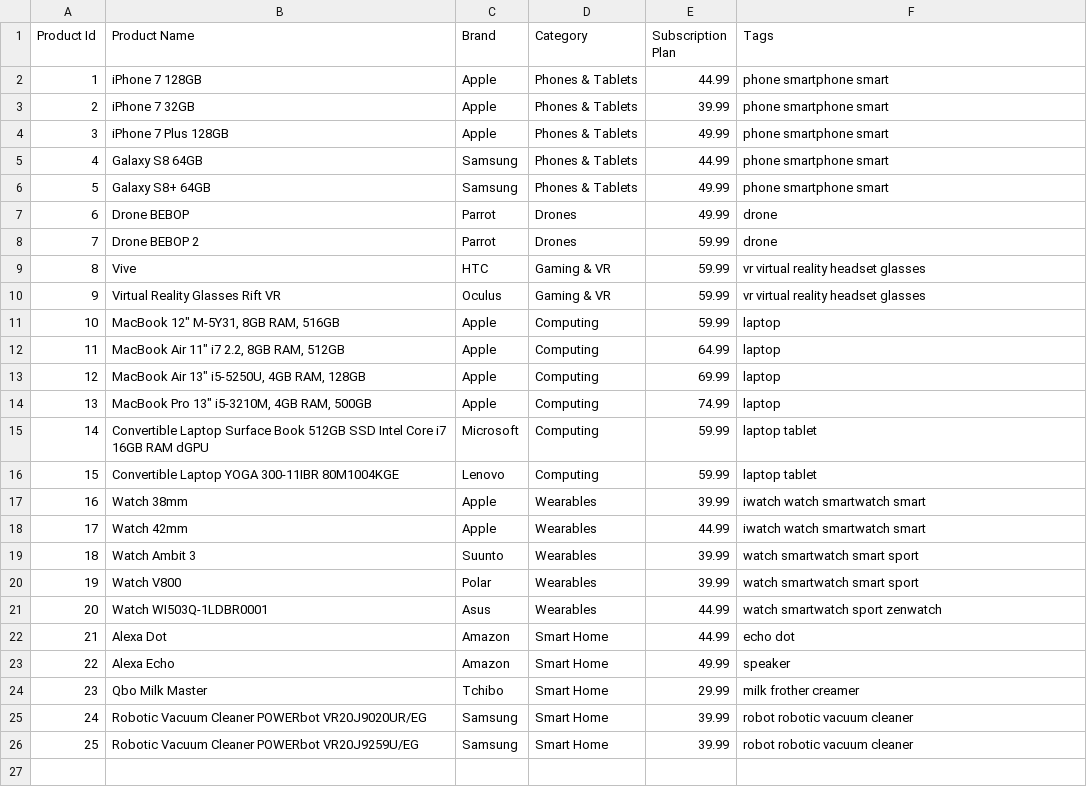
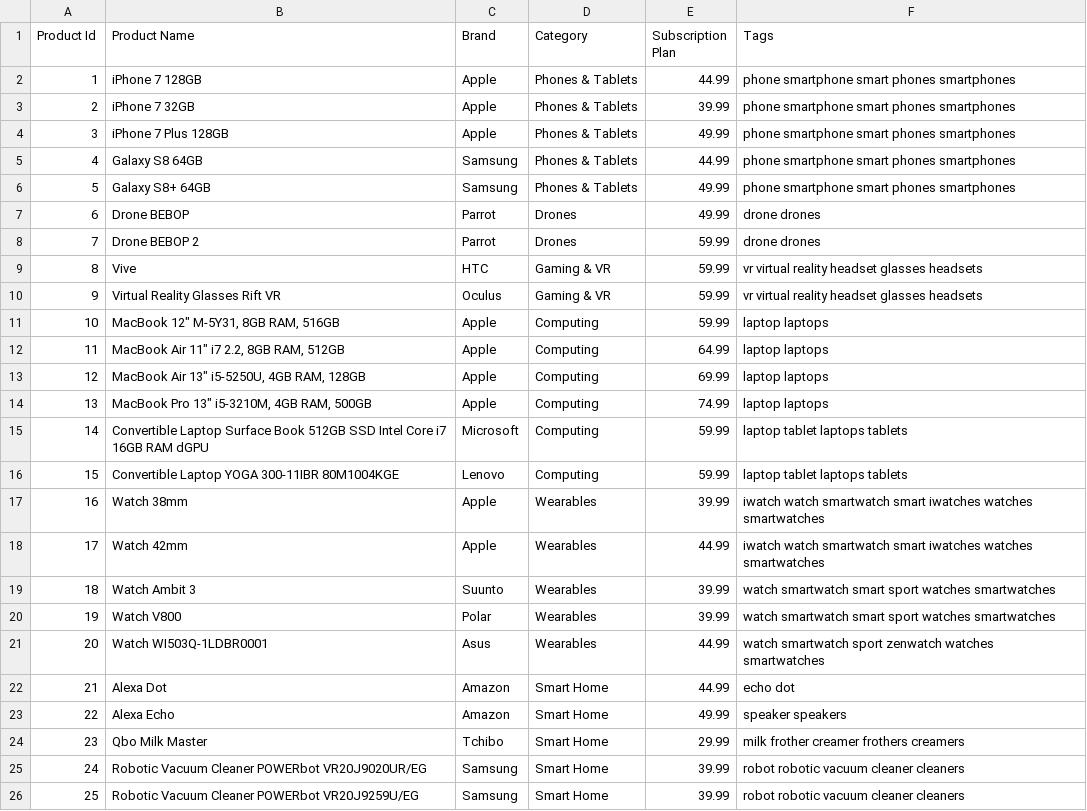
Before and after one commit to beckyblythe/HW, a CSV file: data.csv, drawn as a sheet.

```diff
--- a/data.csv
+++ b/data.csv
@@ -1,26 +1,26 @@
 Product Id,Product Name,Brand,Category,Subscription Plan,Tags
-1,iPhone 7 128GB,Apple,Phones & Tablets,44.99, phone smartphone smart
-2,iPhone 7 32GB,Apple,Phones & Tablets,39.99, phone smartphone smart
-3,iPhone 7 Plus 128GB,Apple,Phones & Tablets,49.99, phone smartphone smart
-4,Galaxy S8 64GB,Samsung,Phones & Tablets,44.99, phone smartphone smart
-5,Galaxy S8+ 64GB,Samsung,Phones & Tablets,49.99, phone smartphone smart
-6,Drone BEBOP,Parrot,Drones,49.99, drone
-7,Drone BEBOP 2,Parrot,Drones,59.99, drone
-8,Vive,HTC,Gaming & VR,59.99, vr virtual reality headset glasses
-9,Virtual Reality Glasses Rift VR,Oculus,Gaming & VR,59.99, vr virtual reality headset glasses
-10,"MacBook 12"" M-5Y31, 8GB RAM, 516GB",Apple,Computing,59.99, laptop
-11,"MacBook Air 11"" i7 2.2, 8GB RAM, 512GB",Apple,Computing,64.99, laptop
-12,"MacBook Air 13"" i5-5250U, 4GB RAM, 128GB",Apple,Computing,69.99, laptop
-13,"MacBook Pro 13"" i5-3210M, 4GB RAM, 500GB",Apple,Computing,74.99, laptop
-14,Convertible Laptop Surface Book 512GB SSD Intel Core i7 16GB RAM dGPU,Microsoft,Computing,59.99, laptop tablet
-15,Convertible Laptop YOGA 300-11IBR 80M1004KGE,Lenovo,Computing,59.99, laptop tablet
-16,Watch 38mm,Apple,Wearables,39.99, iwatch watch smartwatch smart
-17,Watch 42mm,Apple,Wearables,44.99, iwatch watch smartwatch smart
-18,Watch Ambit 3,Suunto,Wearables,39.99, watch smartwatch smart sport
-19,Watch V800,Polar,Wearables,39.99, watch smartwatch smart sport
-20,Watch WI503Q-1LDBR0001,Asus,Wearables,44.99, watch smartwatch sport zenwatch
+1,iPhone 7 128GB,Apple,Phones & Tablets,44.99, phone smartphone smart phones smartphones
+2,iPhone 7 32GB,Apple,Phones & Tablets,39.99, phone smartphone smart phones smartphones
+3,iPhone 7 Plus 128GB,Apple,Phones & Tablets,49.99, phone smartphone smart phones smartphones
+4,Galaxy S8 64GB,Samsung,Phones & Tablets,44.99, phone smartphone smart phones smartphones
+5,Galaxy S8+ 64GB,Samsung,Phones & Tablets,49.99, phone smartphone smart phones smartphones
+6,Drone BEBOP,Parrot,Drones,49.99, drone drones
+7,Drone BEBOP 2,Parrot,Drones,59.99, drone drones
+8,Vive,HTC,Gaming & VR,59.99, vr virtual reality headset glasses headsets
+9,Virtual Reality Glasses Rift VR,Oculus,Gaming & VR,59.99, vr virtual reality headset glasses headsets
+10,"MacBook 12"" M-5Y31, 8GB RAM, 516GB",Apple,Computing,59.99, laptop laptops
+11,"MacBook Air 11"" i7 2.2, 8GB RAM, 512GB",Apple,Computing,64.99, laptop laptops
+12,"MacBook Air 13"" i5-5250U, 4GB RAM, 128GB",Apple,Computing,69.99, laptop laptops
+13,"MacBook Pro 13"" i5-3210M, 4GB RAM, 500GB",Apple,Computing,74.99, laptop laptops
+14,Convertible Laptop Surface Book 512GB SSD Intel Core i7 16GB RAM dGPU,Microsoft,Computing,59.99, laptop tablet laptops tablets
+15,Convertible Laptop YOGA 300-11IBR 80M1004KGE,Lenovo,Computing,59.99, laptop tablet laptops tablets
+16,Watch 38mm,Apple,Wearables,39.99, iwatch watch smartwatch smart iwatches watches smartwatches
+17,Watch 42mm,Apple,Wearables,44.99, iwatch watch smartwatch smart iwatches watches smartwatches
+18,Watch Ambit 3,Suunto,Wearables,39.99, watch smartwatch smart sport watches smartwatches
+19,Watch V800,Polar,Wearables,39.99, watch smartwatch smart sport watches smartwatches
+20,Watch WI503Q-1LDBR0001,Asus,Wearables,44.99, watch smartwatch sport zenwatch watches smartwatches
 21,Alexa Dot,Amazon,Smart Home,44.99, echo dot
-22,Alexa Echo,Amazon,Smart Home,49.99, speaker
-23,Qbo Milk Master,Tchibo,Smart Home,29.99, milk frother creamer
-24,Robotic Vacuum Cleaner POWERbot VR20J9020UR/EG,Samsung,Smart Home,39.99, robot robotic vacuum cleaner
-25,Robotic Vacuum Cleaner POWERbot VR20J9259U/EG,Samsung,Smart Home,39.99, robot robotic vacuum cleaner
+22,Alexa Echo,Amazon,Smart Home,49.99, speaker speakers
+23,Qbo Milk Master,Tchibo,Smart Home,29.99, milk frother creamer frothers creamers
+24,Robotic Vacuum Cleaner POWERbot VR20J9020UR/EG,Samsung,Smart Home,39.99, robot robotic vacuum cleaner cleaners
+25,Robotic Vacuum Cleaner POWERbot VR20J9259U/EG,Samsung,Smart Home,39.99, robot robotic vacuum cleaner cleaners
```
Also changed, not shown: 1 other file.
